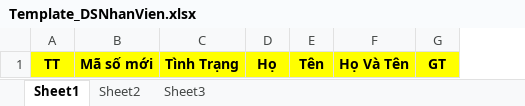
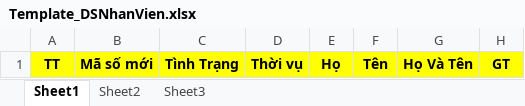
Before and after one commit to vinhha86/GMESApiCore_T, an Excel workbook: src/main/webapp/TemplateUpload/Template_DSNhanVien.xlsx, sheet Sheet1, drawn as a sheet; only a part is shown; values as stored, in another font and other column widths than the file's, no borders; the diff names each change by its address in the sheet, - before the commit and + after, or states it on an @@ line.

Commit message:
update UploadPersonnel.java thêm cột thời vụ vào file mẫu
update UploadPersonnel.java thêm cột thời vụ vào file mẫu

```diff
--- a/src/main/webapp/TemplateUpload/Template_DSNhanVien.xlsx (sheet Sheet1)
+++ b/src/main/webapp/TemplateUpload/Template_DSNhanVien.xlsx (sheet Sheet1)
+column D, row 1: Thời vụ
```
Also changed, not shown: 8 other files.
